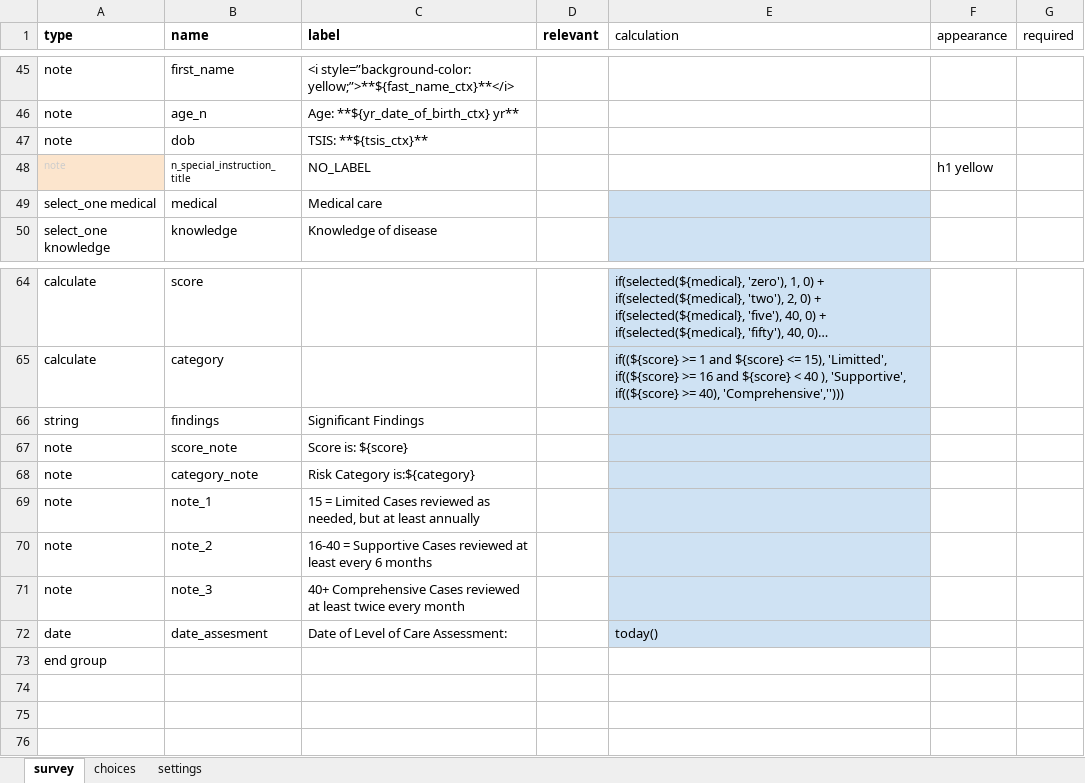
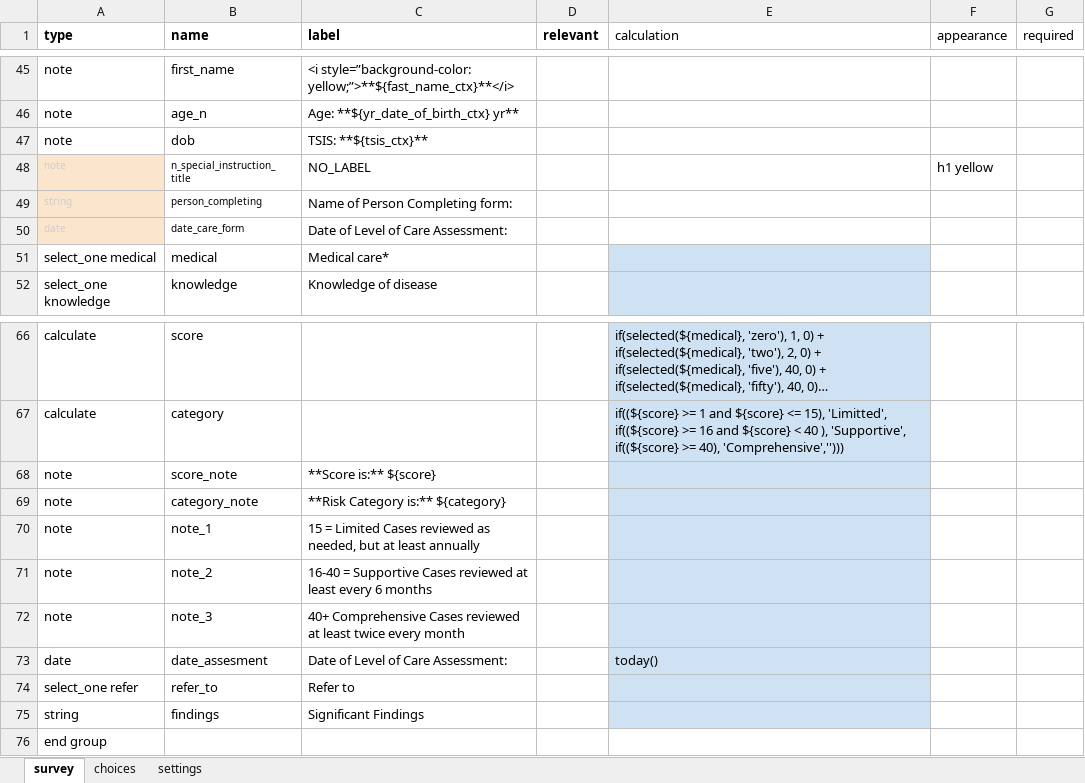
Before and after one commit to gitcliff/mydhi-cht-config, an Excel workbook: config/forms/app/care.xlsx, sheet survey, drawn as a sheet; only a part is shown, gaps mark what is left out; long unchanged cells end in …; values as stored, in another font and other column widths than the file's, no borders; charts and pictures not drawn; addresses are those after the commit; the diff names each change by its address in the sheet, - before the commit and + after, or states it on an @@ line.

Commit message:
auto:changes in the level of care assessment form

```diff
--- a/config/forms/app/care.xlsx (sheet survey)
+++ b/config/forms/app/care.xlsx (sheet survey)
+row 49: string | person_completing | Name of Person Completing form:
+row 50: date | date_care_form | Date of Level of Care Assessment:
-C51 (label): Medical care
+C51 (label): Medical care*
-C68 (label): Score is: ${score}
+C68 (label): **Score is:** ${score}
-C69 (label): Risk Category is:${category}
+C69 (label): **Risk Category is:** ${category}
+row 74: select_one refer | refer_to | Refer to
@@ row 66 moved to row 75: string @@
```
Also changed, not shown: sheet choices, config/forms/app/care_test.xlsx, 4 other files.
